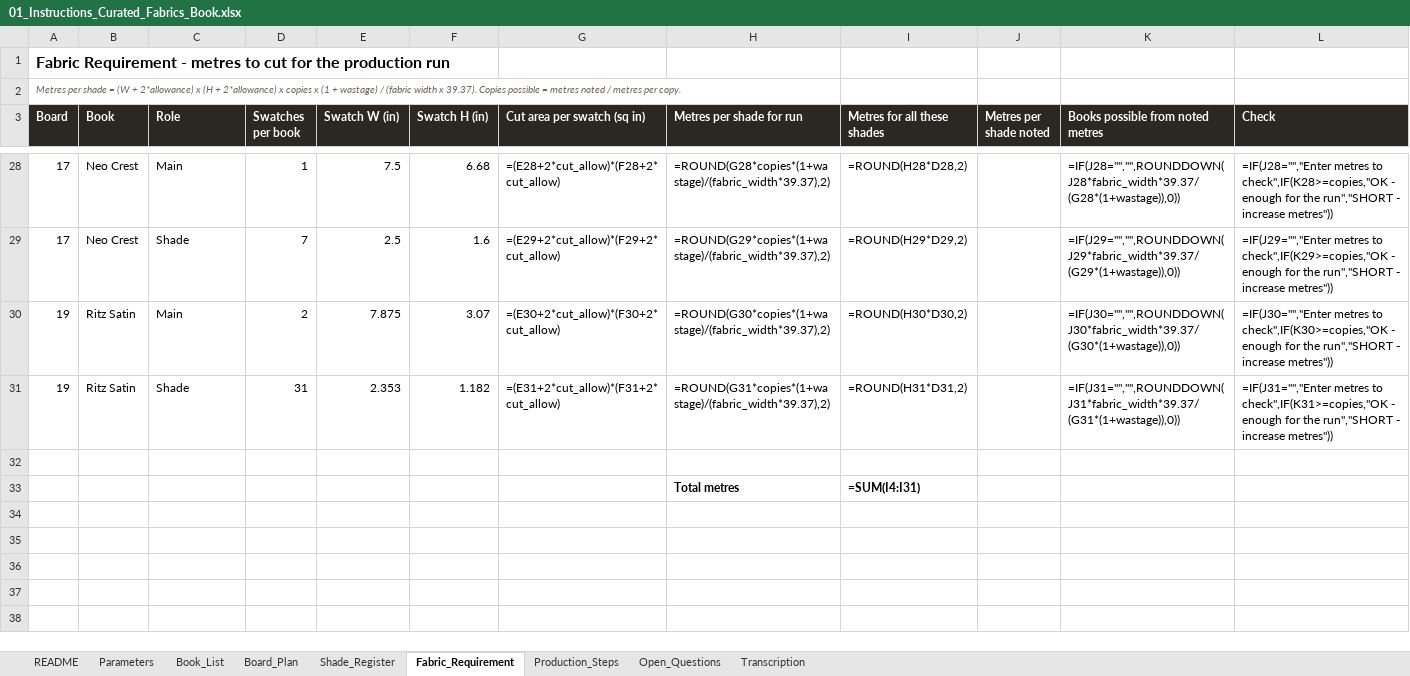
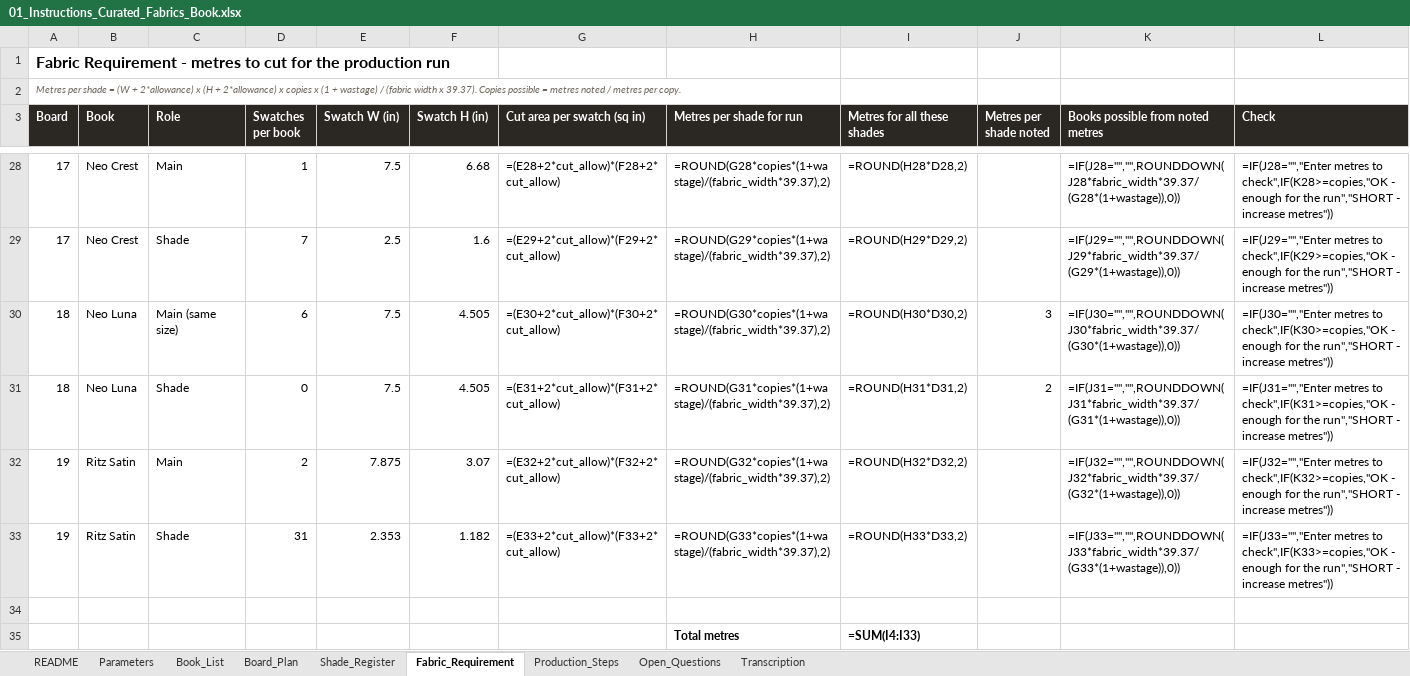
Before and after one commit to adybuildcon-a11y/adybuildcon, an Excel workbook: curated-book/output/01_Instructions_Curated_Fabrics_Book.xlsx, sheet Fabric_Requirement, drawn as a sheet; only a part is shown, gaps mark what is left out; values as stored, in another font and other column widths than the file's, no borders; formulas without a stored value are shown as written; conditional formats not drawn; addresses are those after the commit; the diff names each change by its address in the sheet, - before the commit and + after, or states it on an @@ line.

```diff
--- a/curated-book/output/01_Instructions_Curated_Fabrics_Book.xlsx (sheet Fabric_Requirement)
+++ b/curated-book/output/01_Instructions_Curated_Fabrics_Book.xlsx (sheet Fabric_Requirement)
+row 30: 18 | Neo Luna | Main (same size) | 6 | 7.5 | 4.505 | =(E30+2*cut_allow)*(F30+2*cut_allow) | =ROUND(G30*copies*(1+wastage)/(fabric_width*39.37),2) | =ROUND(H30*D30,2) | 3 | =IF(J30="","",ROUNDDOWN(J30*fabric_width*39.37/(G30*(1+wastage)),0)) | =IF(J30="","Enter metres to check",IF(K30>=copies,"OK - enough for the run","SHORT - increase metres"))
+row 31: 18 | Neo Luna | Shade | 0 | 7.5 | 4.505 | =(E31+2*cut_allow)*(F31+2*cut_allow) | =ROUND(G31*copies*(1+wastage)/(fabric_width*39.37),2) | =ROUND(H31*D31,2) | 2 | =IF(J31="","",ROUNDDOWN(J31*fabric_width*39.37/(G31*(1+wastage)),0)) | =IF(J31="","Enter metres to check",IF(K31>=copies,"OK - enough for the run","SHORT - increase metres"))
-G32 (Cut area per swatch (sq in)): =(E30+2*cut_allow)*(F30+2*cut_allow)
+G32 (Cut area per swatch (sq in)): =(E32+2*cut_allow)*(F32+2*cut_allow)
-H32 (Metres per shade for run): =ROUND(G30*copies*(1+wastage)/(fabric_width*39.37),2)
+H32 (Metres per shade for run): =ROUND(G32*copies*(1+wastage)/(fabric_width*39.37),2)
-I32 (Metres for all these shades): =ROUND(H30*D30,2)
+I32 (Metres for all these shades): =ROUND(H32*D32,2)
-K32 (Books possible from noted metres): =IF(J30="","",ROUNDDOWN(J30*fabric_width*39.37/(G30*(1+wastage)),0))
+K32 (Books possible from noted metres): =IF(J32="","",ROUNDDOWN(J32*fabric_width*39.37/(G32*(1+wastage)),0))
-L32 (Check): =IF(J30="","Enter metres to check",IF(K30>=copies,"OK - enough…
+L32 (Check): =IF(J32="","Enter metres to check",IF(K32>=copies,"OK - enough…
-G33 (Cut area per swatch (sq in)): =(E31+2*cut_allow)*(F31+2*cut_allow)
+G33 (Cut area per swatch (sq in)): =(E33+2*cut_allow)*(F33+2*cut_allow)
-H33 (Metres per shade for run): =ROUND(G31*copies*(1+wastage)/(fabric_width*39.37),2)
+H33 (Metres per shade for run): =ROUND(G33*copies*(1+wastage)/(fabric_width*39.37),2)
-I33 (Metres for all these shades): =ROUND(H31*D31,2)
+I33 (Metres for all these shades): =ROUND(H33*D33,2)
-K33 (Books possible from noted metres): =IF(J31="","",ROUNDDOWN(J31*fabric_width*39.37/(G31*(1+wastage)),0))
+K33 (Books possible from noted metres): =IF(J33="","",ROUNDDOWN(J33*fabric_width*39.37/(G33*(1+wastage)),0))
-L33 (Check): =IF(J31="","Enter metres to check",IF(K31>=copies,"OK - enough…
+L33 (Check): =IF(J33="","Enter metres to check",IF(K33>=copies,"OK - enough…
-I35 (Metres for all these shades): =SUM(I4:I31)
+I35 (Metres for all these shades): =SUM(I4:I33)
```
Also changed, not shown: sheet Shade_Register, sheet Board_Plan, sheet Production_Steps, sheet Open_Questions, 31 other files.
